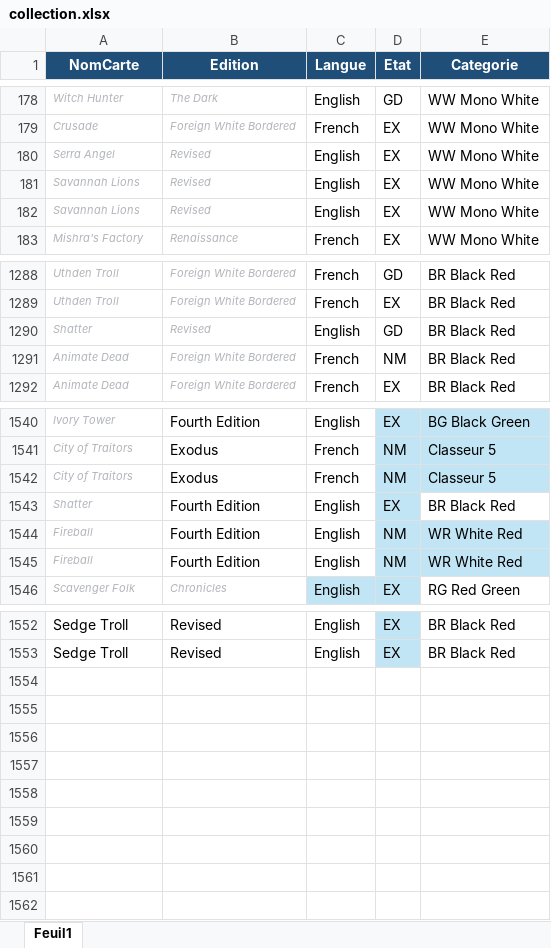
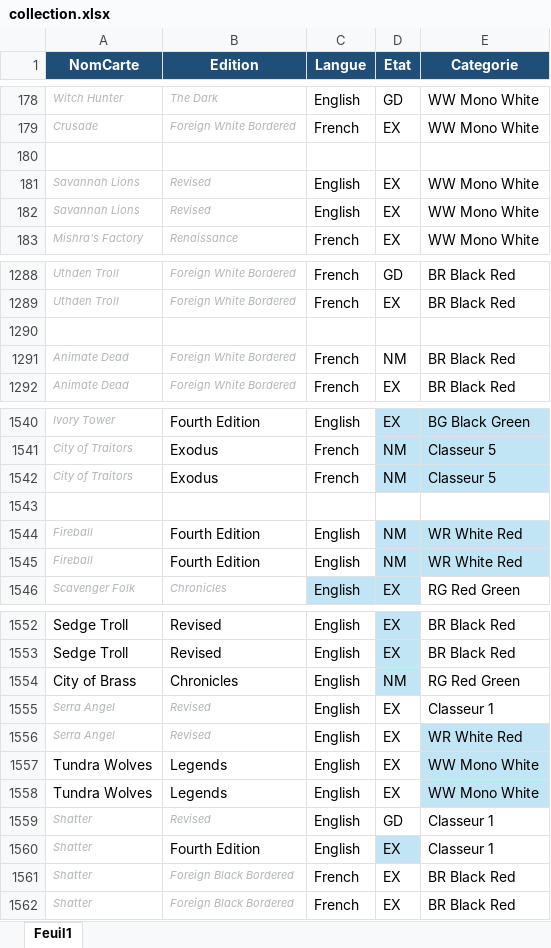
Before and after one commit to sokomano-ship-it/mtg-portfolio, an Excel workbook: uploads/collection.xlsx, sheet Feuil1, drawn as a sheet; only a part is shown, gaps mark what is left out; values as stored, in another font and other column widths than the file's, no borders; table styles not drawn; the diff names each change by its address in the sheet, - before the commit and + after, or states it on an @@ line.

Commit message:
Update collection Excel

```diff
--- a/uploads/collection.xlsx (sheet Feuil1)
+++ b/uploads/collection.xlsx (sheet Feuil1)
-row 180: Serra Angel | Revised | English | EX | WW Mono White
+row 180: (empty)
-row 1290: Shatter | Revised | English | GD | BR Black Red
+row 1290: (empty)
-row 1543: Shatter | Fourth Edition | English | EX | BR Black Red
+row 1543: (empty)
-D1543 fill: #C1E5F5
+D1543 fill: none
+row 1554: City of Brass | Chronicles | English | NM | RG Red Green
+row 1555: Serra Angel | Revised | English | EX | Classeur 1
+row 1556: Serra Angel | Revised | English | EX | WR White Red
+row 1557: Tundra Wolves | Legends | English | EX | WW Mono White
+row 1558: Tundra Wolves | Legends | English | EX | WW Mono White
+row 1559: Shatter | Revised | English | GD | Classeur 1
+row 1560: Shatter | Fourth Edition | English | EX | Classeur 1
+row 1561: Shatter | Foreign Black Bordered | French | EX | BR Black Red
+row 1562: Shatter | Foreign Black Bordered | French | EX | BR Black Red
```
